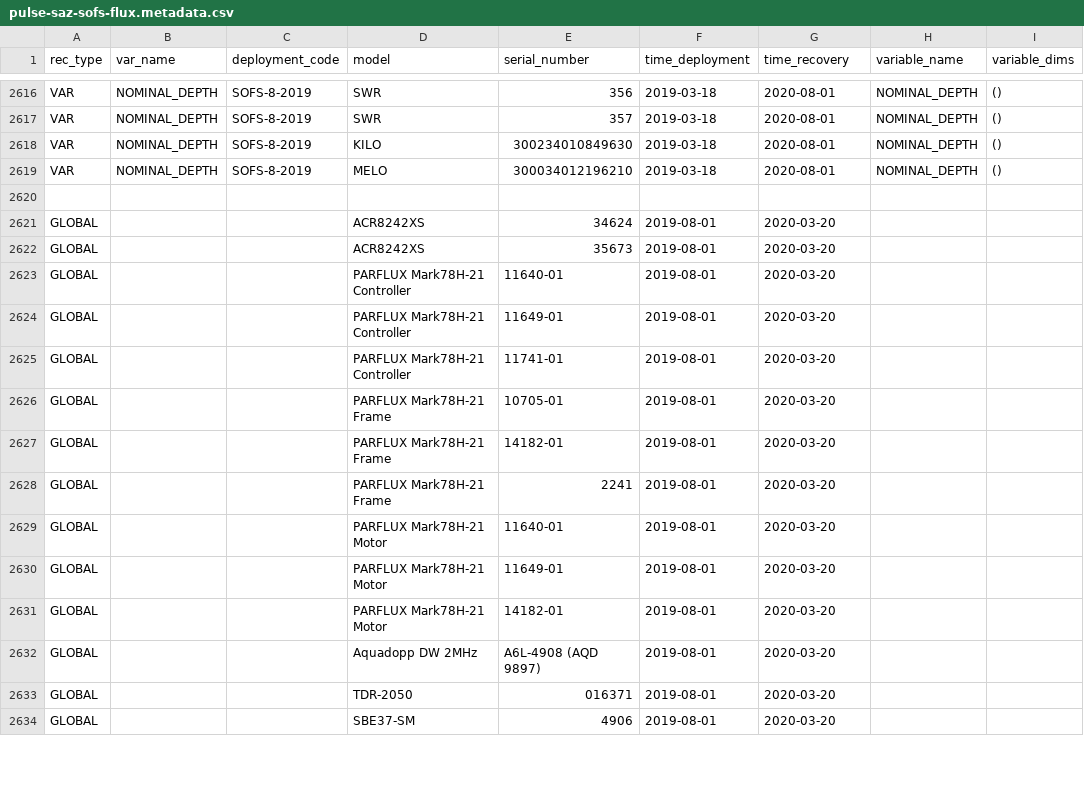
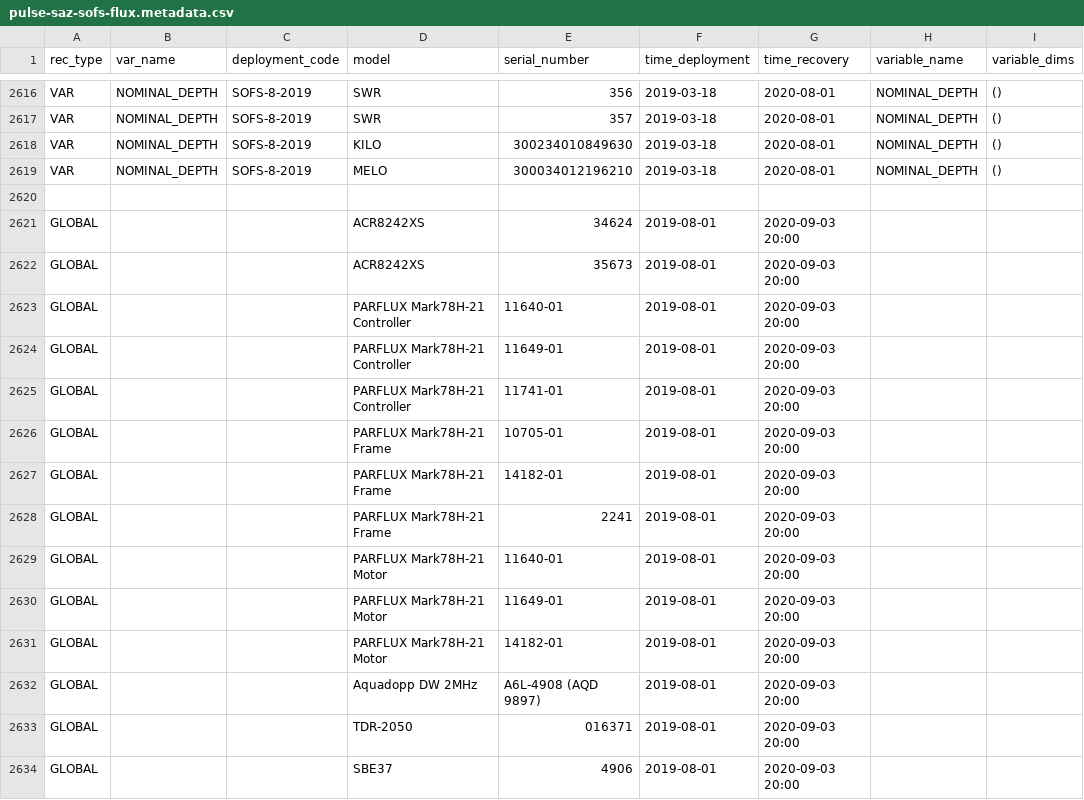
Before and after one commit to petejan/imos-tools, a CSV file: metadata/pulse-saz-sofs-flux.metadata.csv, drawn as a sheet; only a part is shown, gaps mark what is left out; the diff covers the shown part only; the diff names each change by its address in the sheet, - before the commit and + after, or states it on an @@ line.

```diff
--- a/metadata/pulse-saz-sofs-flux.metadata.csv
+++ b/metadata/pulse-saz-sofs-flux.metadata.csv
-G2621:G2634 (time_recovery): 2020-03-20
+G2621:G2634 (time_recovery): 2020-09-03 20:00
-D2634 (model): SBE37-SM
+D2634 (model): SBE37
```
Also changed, not shown: 87 edited cells elsewhere in this file, metadata/pulse-saz-sofs-flux-timeoffset.metadata.csv, metadata/variable.metadata.csv, 8 other files.
